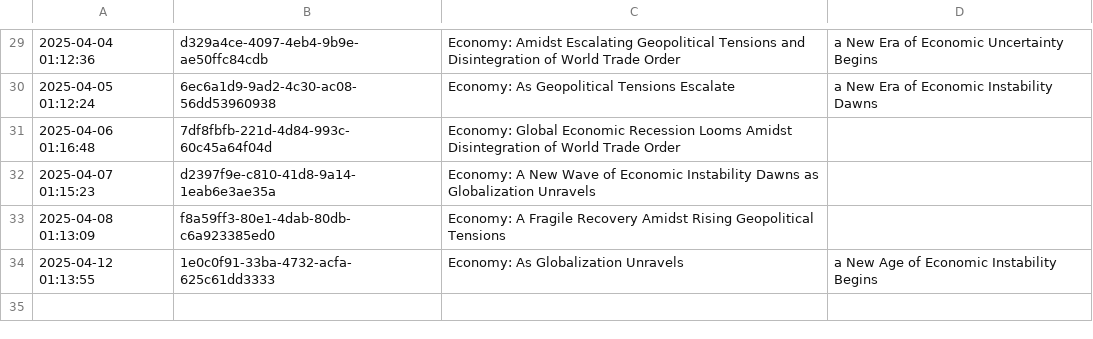
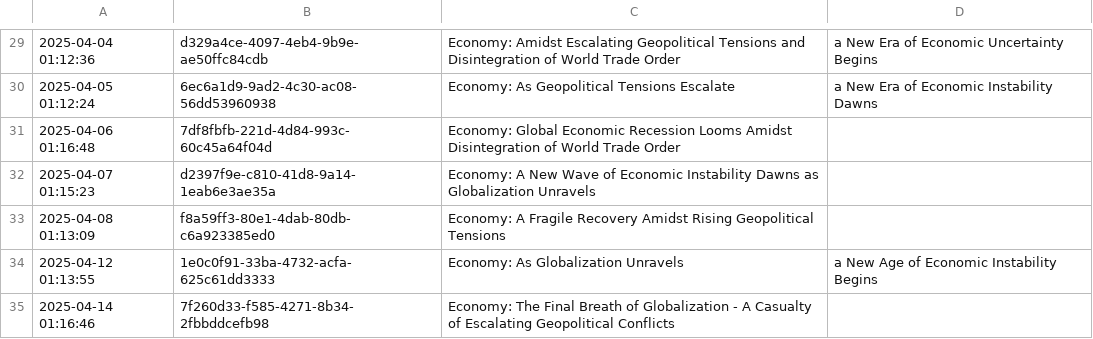
Before and after one commit to cryptoroom203/AI-insight, a CSV file: mind/mind.csv, drawn as a sheet; only a part is shown, gaps mark what is left out; the diff names each change by its address in the sheet, - before the commit and + after, or states it on an @@ line.

```diff
--- a/mind/mind.csv
+++ b/mind/mind.csv
+row 35: 2025-04-14 01:16:46 | 7f260d33-f585-4271-8b34-2fbbddcefb98 | Economy: The Final Breath of Globalization - A Casualty of Escalating Geopolitical Conflicts
```
Also changed, not shown: 1 other file.
